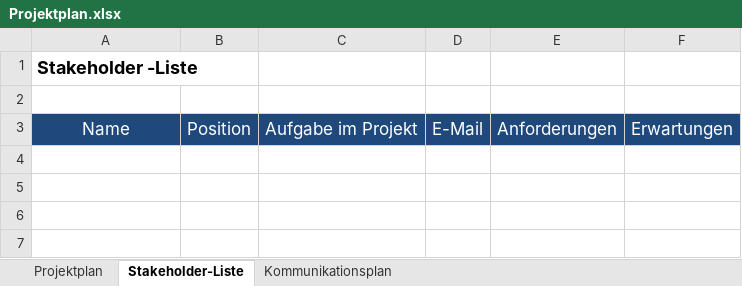
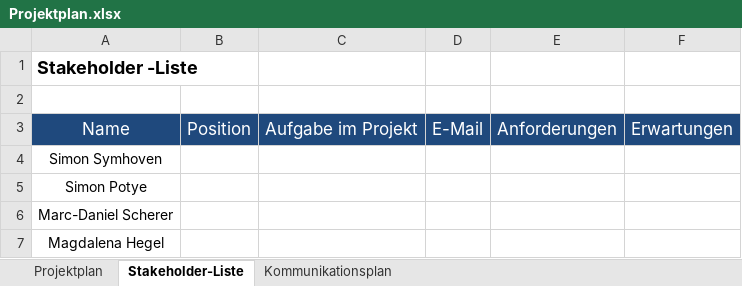
Before and after one commit to simonsymhoven/Datenkommunikation, an Excel workbook: Projektplan.xlsx, sheet Stakeholder-Liste, drawn as a sheet; values as stored, in another font and other column widths than the file's, no borders; the diff names each change by its address in the sheet, - before the commit and + after, or states it on an @@ line.

```diff
--- a/Projektplan.xlsx (sheet Stakeholder-Liste)
+++ b/Projektplan.xlsx (sheet Stakeholder-Liste)
+row 4: Simon Symhoven
+row 5: Simon Potye
+row 6: Marc-Daniel Scherer
+row 7: Magdalena Hegel
```
Also changed, not shown: sheet Projektplan, charts or pictures.
